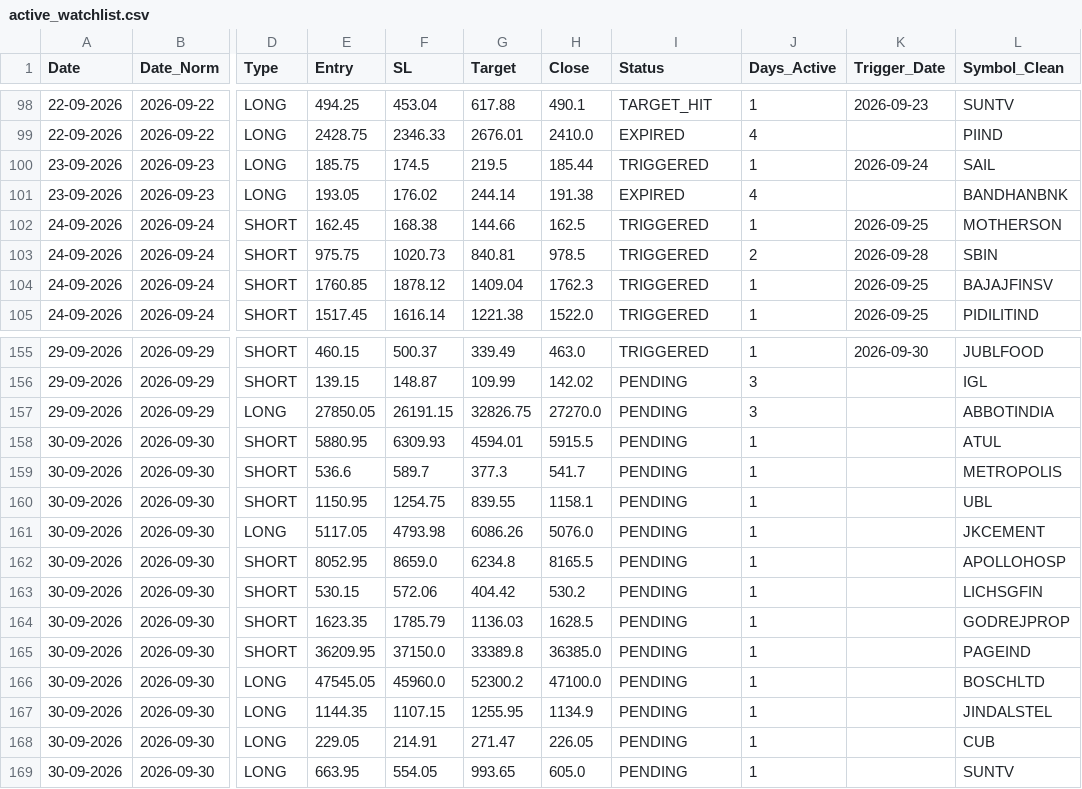
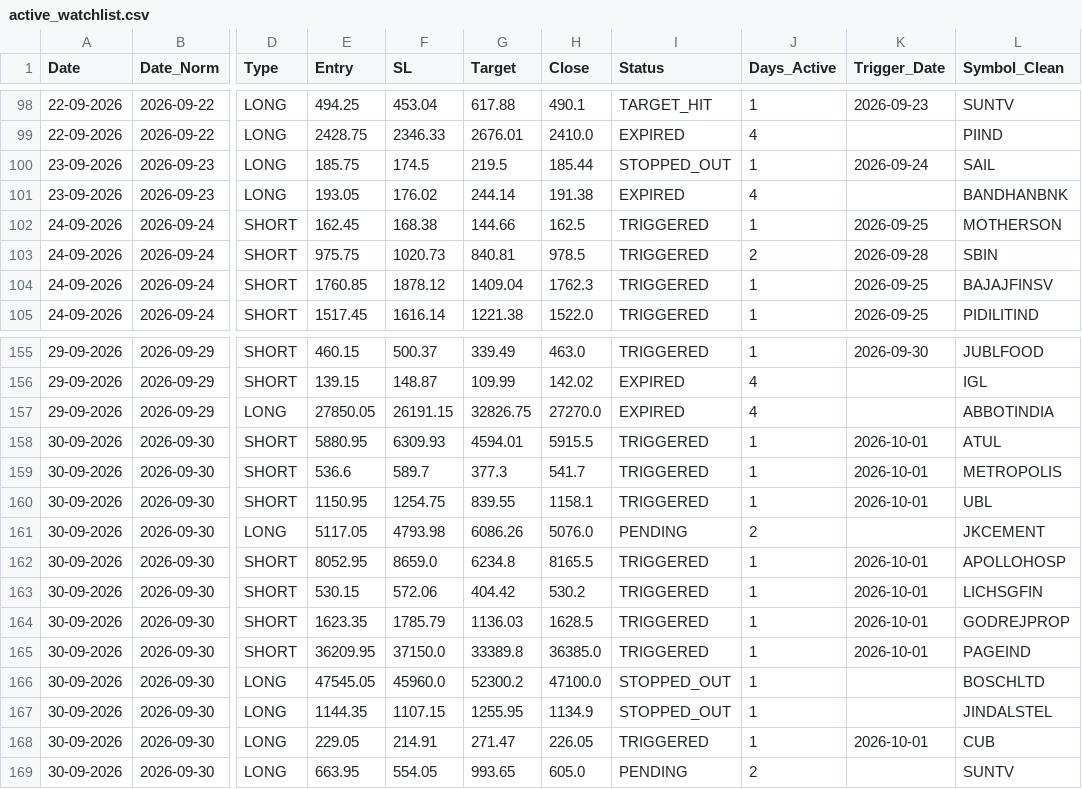
Before and after one commit to Brahmastra-tech/brahmastra-scanner, a CSV file: data/active_watchlist.csv, drawn as a sheet; only a part is shown, gaps mark what is left out; the diff covers the shown part only; the diff names each change by its address in the sheet, - before the commit and + after, or states it on an @@ line.

```diff
--- a/data/active_watchlist.csv
+++ b/data/active_watchlist.csv
-I100 (Status): TRIGGERED
+I100 (Status): STOPPED_OUT
-I156:I157 (Status): PENDING
+I156:I157 (Status): EXPIRED
-J156:J157 (Days_Active): 3
+J156:J157 (Days_Active): 4
-I158:I160 (Status): PENDING
+I158:I160 (Status): TRIGGERED
-K158:K160 (Trigger_Date): (empty)
+K158:K160 (Trigger_Date): 2026-10-01
-J161 (Days_Active): 1
+J161 (Days_Active): 2
-I162:I165 (Status): PENDING
+I162:I165 (Status): TRIGGERED
-K162:K165 (Trigger_Date): (empty)
+K162:K165 (Trigger_Date): 2026-10-01
-I166:I167 (Status): PENDING
+I166:I167 (Status): STOPPED_OUT
-I168 (Status): PENDING
+I168 (Status): TRIGGERED
-K168 (Trigger_Date): (empty)
+K168 (Trigger_Date): 2026-10-01
-J169 (Days_Active): 1
+J169 (Days_Active): 2
```
Also changed, not shown: 33 edited cells elsewhere in this file, data/signals.csv, 1 other file.
